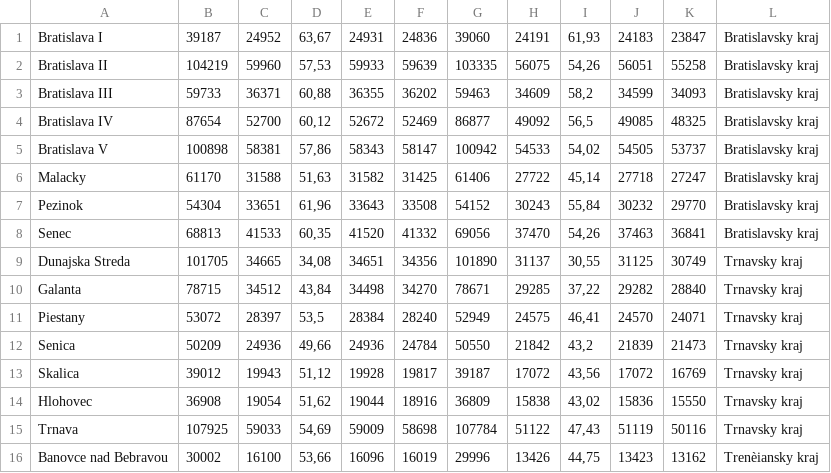
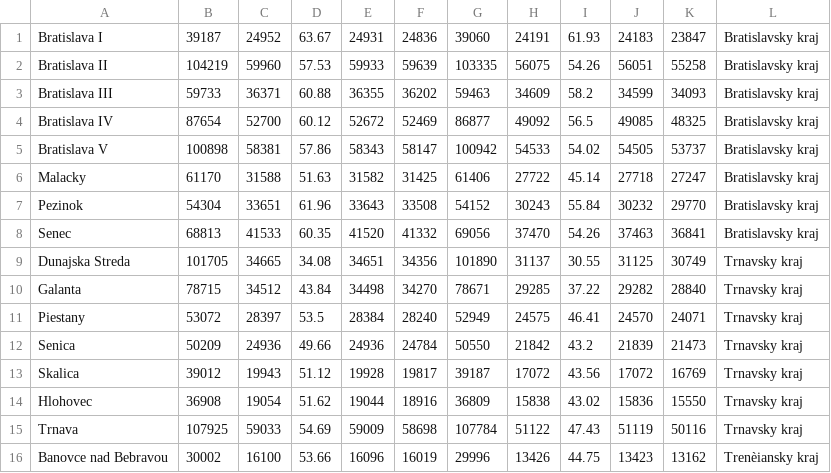
Before and after one commit to cajka10/SP02_SOL-f531fb83e8cc384aa885476e19d247c34301695d, a CSV file: SP02/okresy_vstup.csv, drawn as a sheet; only a part is shown; the diff covers the shown part only.

```diff
--- a/SP02/okresy_vstup.csv
+++ b/SP02/okresy_vstup.csv
@@ -1,16 +1,16 @@
-Bratislava I;39187;24952;63,67;24931;24836;39060;24191;61,93;24183;23847;Bratislavsky kraj
-Bratislava II;104219;59960;57,53;59933;59639;103335;56075;54,26;56051;55258;Bratislavsky kraj
-Bratislava III;59733;36371;60,88;36355;36202;59463;34609;58,2;34599;34093;Bratislavsky kraj
-Bratislava IV;87654;52700;60,12;52672;52469;86877;49092;56,5;49085;48325;Bratislavsky kraj
-Bratislava V;100898;58381;57,86;58343;58147;100942;54533;54,02;54505;53737;Bratislavsky kraj
-Malacky;61170;31588;51,63;31582;31425;61406;27722;45,14;27718;27247;Bratislavsky kraj
-Pezinok;54304;33651;61,96;33643;33508;54152;30243;55,84;30232;29770;Bratislavsky kraj
-Senec;68813;41533;60,35;41520;41332;69056;37470;54,26;37463;36841;Bratislavsky kraj
-Dunajska Streda;101705;34665;34,08;34651;34356;101890;31137;30,55;31125;30749;Trnavsky kraj
-Galanta;78715;34512;43,84;34498;34270;78671;29285;37,22;29282;28840;Trnavsky kraj
-Piestany;53072;28397;53,5;28384;28240;52949;24575;46,41;24570;24071;Trnavsky kraj
-Senica;50209;24936;49,66;24936;24784;50550;21842;43,2;21839;21473;Trnavsky kraj
-Skalica;39012;19943;51,12;19928;19817;39187;17072;43,56;17072;16769;Trnavsky kraj
-Hlohovec;36908;19054;51,62;19044;18916;36809;15838;43,02;15836;15550;Trnavsky kraj
-Trnava;107925;59033;54,69;59009;58698;107784;51122;47,43;51119;50116;Trnavsky kraj
-Banovce nad Bebravou;30002;16100;53,66;16096;16019;29996;13426;44,75;13423;13162;Trenèiansky kraj
+Bratislava I;39187;24952;63.67;24931;24836;39060;24191;61.93;24183;23847;Bratislavsky kraj
+Bratislava II;104219;59960;57.53;59933;59639;103335;56075;54.26;56051;55258;Bratislavsky kraj
+Bratislava III;59733;36371;60.88;36355;36202;59463;34609;58.2;34599;34093;Bratislavsky kraj
+Bratislava IV;87654;52700;60.12;52672;52469;86877;49092;56.5;49085;48325;Bratislavsky kraj
+Bratislava V;100898;58381;57.86;58343;58147;100942;54533;54.02;54505;53737;Bratislavsky kraj
+Malacky;61170;31588;51.63;31582;31425;61406;27722;45.14;27718;27247;Bratislavsky kraj
+Pezinok;54304;33651;61.96;33643;33508;54152;30243;55.84;30232;29770;Bratislavsky kraj
+Senec;68813;41533;60.35;41520;41332;69056;37470;54.26;37463;36841;Bratislavsky kraj
+Dunajska Streda;101705;34665;34.08;34651;34356;101890;31137;30.55;31125;30749;Trnavsky kraj
+Galanta;78715;34512;43.84;34498;34270;78671;29285;37.22;29282;28840;Trnavsky kraj
+Piestany;53072;28397;53.5;28384;28240;52949;24575;46.41;24570;24071;Trnavsky kraj
+Senica;50209;24936;49.66;24936;24784;50550;21842;43.2;21839;21473;Trnavsky kraj
+Skalica;39012;19943;51.12;19928;19817;39187;17072;43.56;17072;16769;Trnavsky kraj
+Hlohovec;36908;19054;51.62;19044;18916;36809;15838;43.02;15836;15550;Trnavsky kraj
+Trnava;107925;59033;54.69;59009;58698;107784;51122;47.43;51119;50116;Trnavsky kraj
+Banovce nad Bebravou;30002;16100;53.66;16096;16019;29996;13426;44.75;13423;13162;Trenèiansky kraj
```
Also changed, not shown: 126 edited cells elsewhere in this file, 8 other files.
